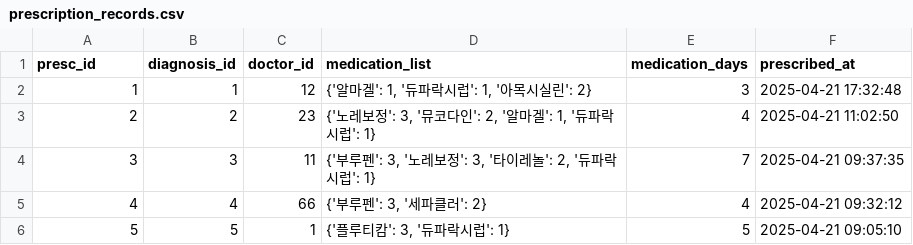
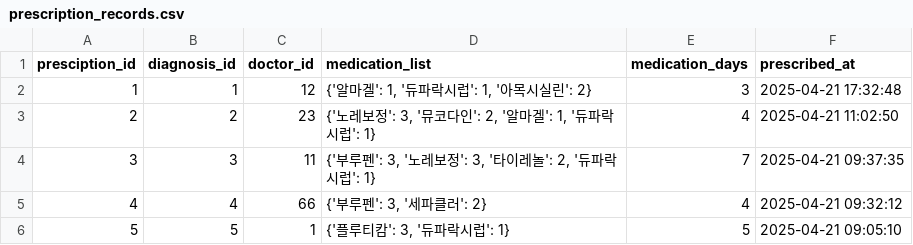
Before and after one commit to CodeWorks-hi/Silmedy, a CSV file: data/dummy_data/kookiz/prescription_records.csv, drawn as a sheet; only a part is shown.

```diff
--- a/data/dummy_data/kookiz/prescription_records.csv
+++ b/data/dummy_data/kookiz/prescription_records.csv
@@ -1,2 +1,2 @@
-presc_id,diagnosis_id,doctor_id,medication_list,medication_days,prescribed_at
+presciption_id,diagnosis_id,doctor_id,medication_list,medication_days,prescribed_at
 1,1,12,"{'알마겔': 1, '듀파락시럽': 1, '아목시실린': 2}",3,2025-04-21 17:32:48
```
Also changed, not shown: data/dummy_data/yeonu/ai_consult.csv, data/dummy_data/yeonu/consult_text.csv, 1 other file.
